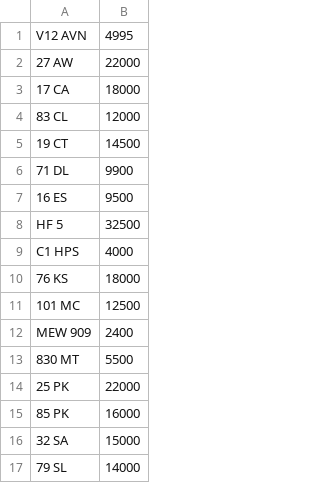
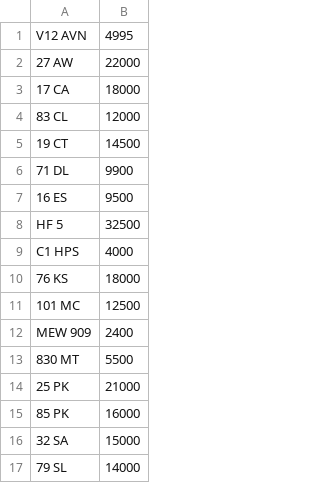
Before and after one commit to martinsumner/simplyreg, a CSV file: csv/SIMPLYREG_NOVAT_0.csv, drawn as a sheet.

Commit message:
Update SIMPLYREG_NOVAT_0.csv

```diff
--- a/csv/SIMPLYREG_NOVAT_0.csv
+++ b/csv/SIMPLYREG_NOVAT_0.csv
@@ -13,3 +13,3 @@ MEW 909,2400
 830 MT,5500
-25 PK,22000
+25 PK,21000
 85 PK,16000
```
